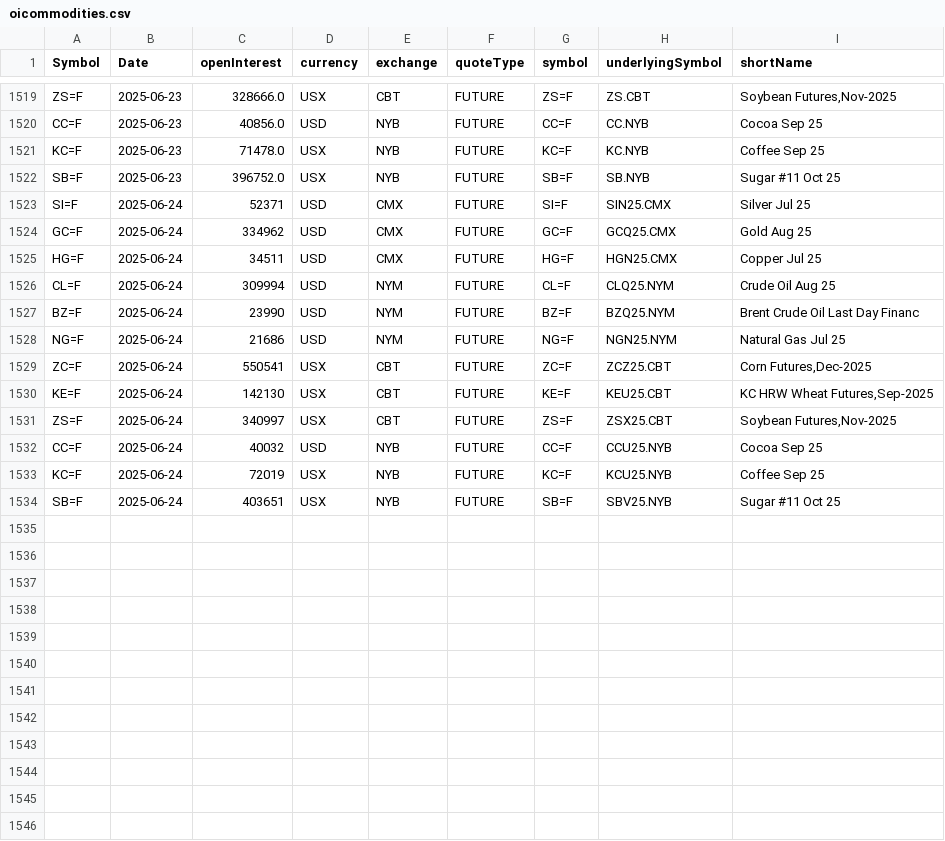
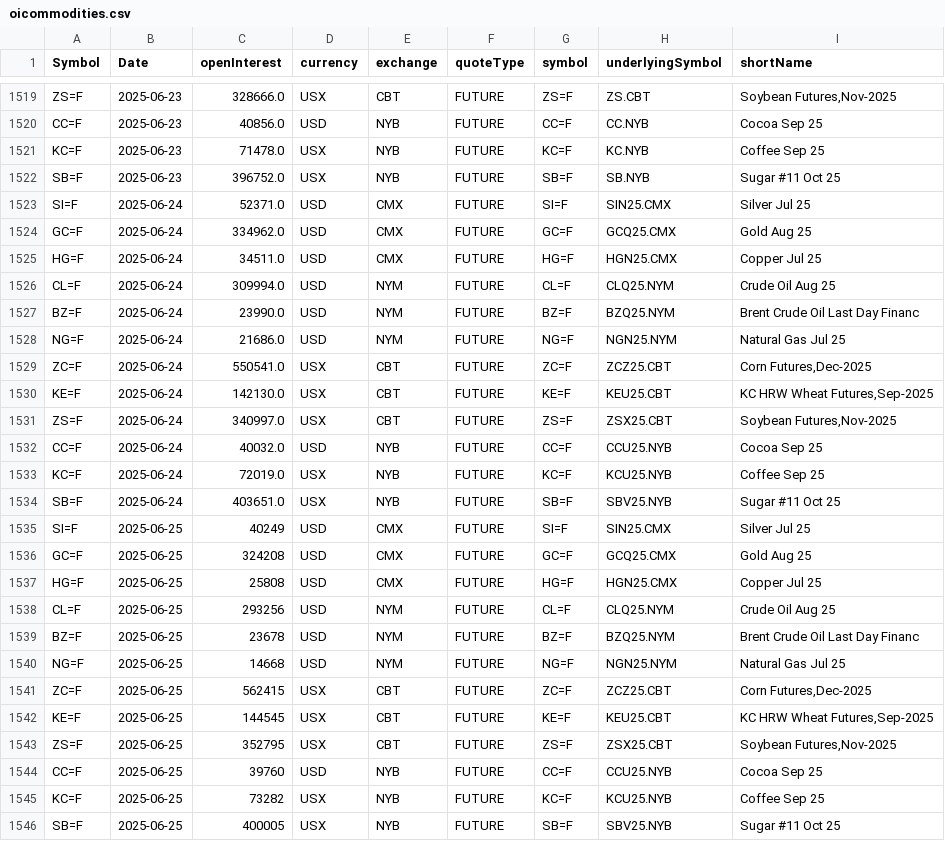
Before and after one commit to antoiovi/Trading, a CSV file: csv/oicommodities.csv, drawn as a sheet; only a part is shown, gaps mark what is left out.

```diff
--- a/csv/oicommodities.csv
+++ b/csv/oicommodities.csv
@@ -1522,13 +1522,25 @@ KC=F,2025-06-23,71478.0,USX,NYB,FUTURE,KC=F,KC.NYB,Coffee Sep 25
 SB=F,2025-06-23,396752.0,USX,NYB,FUTURE,SB=F,SB.NYB,Sugar #11 Oct 25
-SI=F,2025-06-24,52371,USD,CMX,FUTURE,SI=F,SIN25.CMX,Silver Jul 25
-GC=F,2025-06-24,334962,USD,CMX,FUTURE,GC=F,GCQ25.CMX,Gold Aug 25
-HG=F,2025-06-24,34511,USD,CMX,FUTURE,HG=F,HGN25.CMX,Copper Jul 25
-CL=F,2025-06-24,309994,USD,NYM,FUTURE,CL=F,CLQ25.NYM,Crude Oil Aug 25
-BZ=F,2025-06-24,23990,USD,NYM,FUTURE,BZ=F,BZQ25.NYM,Brent Crude Oil Last Day Financ
-NG=F,2025-06-24,21686,USD,NYM,FUTURE,NG=F,NGN25.NYM,Natural Gas Jul 25
-ZC=F,2025-06-24,550541,USX,CBT,FUTURE,ZC=F,ZCZ25.CBT,"Corn Futures,Dec-2025"
-KE=F,2025-06-24,142130,USX,CBT,FUTURE,KE=F,KEU25.CBT,"KC HRW Wheat Futures,Sep-2025"
-ZS=F,2025-06-24,340997,USX,CBT,FUTURE,ZS=F,ZSX25.CBT,"Soybean Futures,Nov-2025"
-CC=F,2025-06-24,40032,USD,NYB,FUTURE,CC=F,CCU25.NYB,Cocoa Sep 25
-KC=F,2025-06-24,72019,USX,NYB,FUTURE,KC=F,KCU25.NYB,Coffee Sep 25
-SB=F,2025-06-24,403651,USX,NYB,FUTURE,SB=F,SBV25.NYB,Sugar #11 Oct 25
+SI=F,2025-06-24,52371.0,USD,CMX,FUTURE,SI=F,SIN25.CMX,Silver Jul 25
+GC=F,2025-06-24,334962.0,USD,CMX,FUTURE,GC=F,GCQ25.CMX,Gold Aug 25
+HG=F,2025-06-24,34511.0,USD,CMX,FUTURE,HG=F,HGN25.CMX,Copper Jul 25
+CL=F,2025-06-24,309994.0,USD,NYM,FUTURE,CL=F,CLQ25.NYM,Crude Oil Aug 25
+BZ=F,2025-06-24,23990.0,USD,NYM,FUTURE,BZ=F,BZQ25.NYM,Brent Crude Oil Last Day Financ
+NG=F,2025-06-24,21686.0,USD,NYM,FUTURE,NG=F,NGN25.NYM,Natural Gas Jul 25
+ZC=F,2025-06-24,550541.0,USX,CBT,FUTURE,ZC=F,ZCZ25.CBT,"Corn Futures,Dec-2025"
+KE=F,2025-06-24,142130.0,USX,CBT,FUTURE,KE=F,KEU25.CBT,"KC HRW Wheat Futures,Sep-2025"
+ZS=F,2025-06-24,340997.0,USX,CBT,FUTURE,ZS=F,ZSX25.CBT,"Soybean Futures,Nov-2025"
+CC=F,2025-06-24,40032.0,USD,NYB,FUTURE,CC=F,CCU25.NYB,Cocoa Sep 25
+KC=F,2025-06-24,72019.0,USX,NYB,FUTURE,KC=F,KCU25.NYB,Coffee Sep 25
+SB=F,2025-06-24,403651.0,USX,NYB,FUTURE,SB=F,SBV25.NYB,Sugar #11 Oct 25
+SI=F,2025-06-25,40249,USD,CMX,FUTURE,SI=F,SIN25.CMX,Silver Jul 25
+GC=F,2025-06-25,324208,USD,CMX,FUTURE,GC=F,GCQ25.CMX,Gold Aug 25
+HG=F,2025-06-25,25808,USD,CMX,FUTURE,HG=F,HGN25.CMX,Copper Jul 25
+CL=F,2025-06-25,293256,USD,NYM,FUTURE,CL=F,CLQ25.NYM,Crude Oil Aug 25
+BZ=F,2025-06-25,23678,USD,NYM,FUTURE,BZ=F,BZQ25.NYM,Brent Crude Oil Last Day Financ
+NG=F,2025-06-25,14668,USD,NYM,FUTURE,NG=F,NGN25.NYM,Natural Gas Jul 25
+ZC=F,2025-06-25,562415,USX,CBT,FUTURE,ZC=F,ZCZ25.CBT,"Corn Futures,Dec-2025"
+KE=F,2025-06-25,144545,USX,CBT,FUTURE,KE=F,KEU25.CBT,"KC HRW Wheat Futures,Sep-2025"
+ZS=F,2025-06-25,352795,USX,CBT,FUTURE,ZS=F,ZSX25.CBT,"Soybean Futures,Nov-2025"
+CC=F,2025-06-25,39760,USD,NYB,FUTURE,CC=F,CCU25.NYB,Cocoa Sep 25
+KC=F,2025-06-25,73282,USX,NYB,FUTURE,KC=F,KCU25.NYB,Coffee Sep 25
+SB=F,2025-06-25,400005,USX,NYB,FUTURE,SB=F,SBV25.NYB,Sugar #11 Oct 25
```
